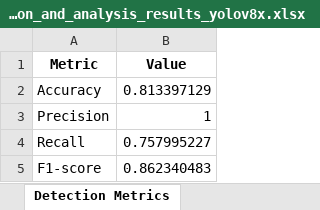
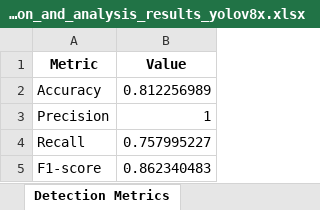
Before and after one commit to pxtricx/Alpha-tracking, an Excel workbook: video_prediction/media/results/detection_and_analysis_results_yolov8x.xlsx, sheet Detection Metrics, drawn as a sheet; values as stored, in another font and other column widths than the file's, no borders; the diff names each change by its address in the sheet, - before the commit and + after, or states it on an @@ line.

```diff
--- a/video_prediction/media/results/detection_and_analysis_results_yolov8x.xlsx (sheet Detection Metrics)
+++ b/video_prediction/media/results/detection_and_analysis_results_yolov8x.xlsx (sheet Detection Metrics)
-B2 (Value): 0.813397129
+B2 (Value): 0.812256989
```
Also changed, not shown: sheet Image Analysis, sheet Person Count per Frame, sheet Processing Time, sheet Person Count mean, sheet Confusion Matrix, 17 other files.
